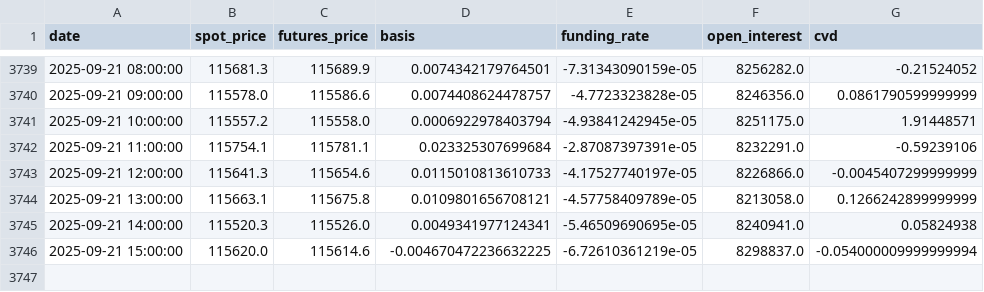
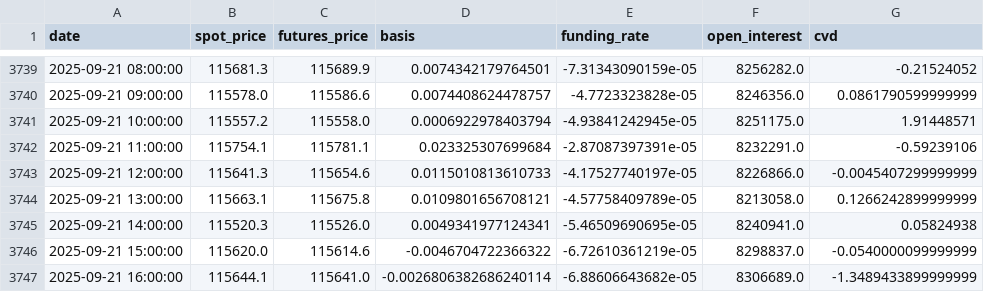
Before and after one commit to olzhas070701/BTC-Futures-Data, a CSV file: funding_basis_data.csv, drawn as a sheet; only a part is shown, gaps mark what is left out.

```diff
--- a/funding_basis_data.csv
+++ b/funding_basis_data.csv
@@ -3745,2 +3745,3 @@ date,spot_price,futures_price,basis,funding_rate,open_interest,cvd
 2025-09-21 14:00:00,115520.3,115526.0,0.0049341977124341,-5.46509690695e-05,8240941.0,0.05824938
-2025-09-21 15:00:00,115620.0,115614.6,-0.004670472236632225,-6.72610361219e-05,8298837.0,-0.054000009999999994
+2025-09-21 15:00:00,115620.0,115614.6,-0.0046704722366322,-6.72610361219e-05,8298837.0,-0.0540000099999999
+2025-09-21 16:00:00,115644.1,115641.0,-0.0026806382686240114,-6.88606643682e-05,8306689.0,-1.3489433899999999
```
